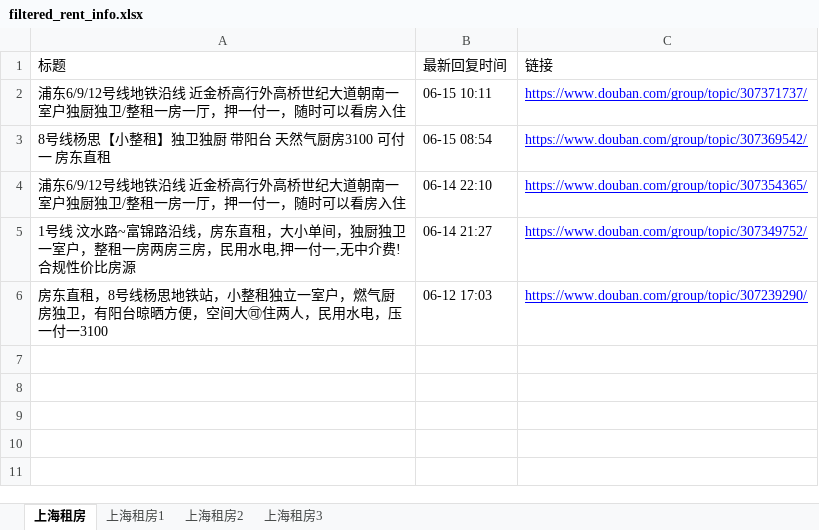
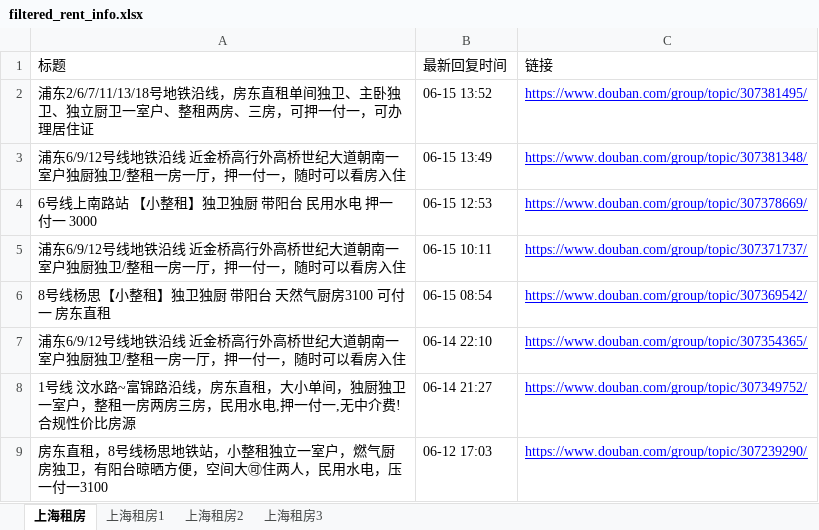
Before and after one commit to RyanShi0118/rent-info-crawler, an Excel workbook: filtered_rent_info.xlsx, sheet 上海租房, drawn as a sheet; values as stored, in another font and other column widths than the file's, no borders; the diff names each change by its address in the sheet, - before the commit and + after, or states it on an @@ line.

```diff
--- a/filtered_rent_info.xlsx (sheet 上海租房)
+++ b/filtered_rent_info.xlsx (sheet 上海租房)
+row 2: 浦东2/6/7/11/13/18号地铁沿线，房东直租单间独卫、主卧独卫、独立厨卫一室户、整租两房、三房，可押一付一，可办理居住证 | 06-15 13:52 | https://www.douban.com/group/topic/307381495/
+row 3: 浦东6/9/12号线地铁沿线 近金桥高行外高桥世纪大道朝南一室户独厨独卫/整租一房一厅，押一付一，随时可以看房入住 | 06-15 13:49 | https://www.douban.com/group/topic/307381348/
+row 4: 6号线上南路站 【小整租】独卫独厨 带阳台 民用水电 押一付一 3000 | 06-15 12:53 | https://www.douban.com/group/topic/307378669/
```
Also changed, not shown: sheet 上海租房1, douban_rent_info.xlsx, 1 other file.
